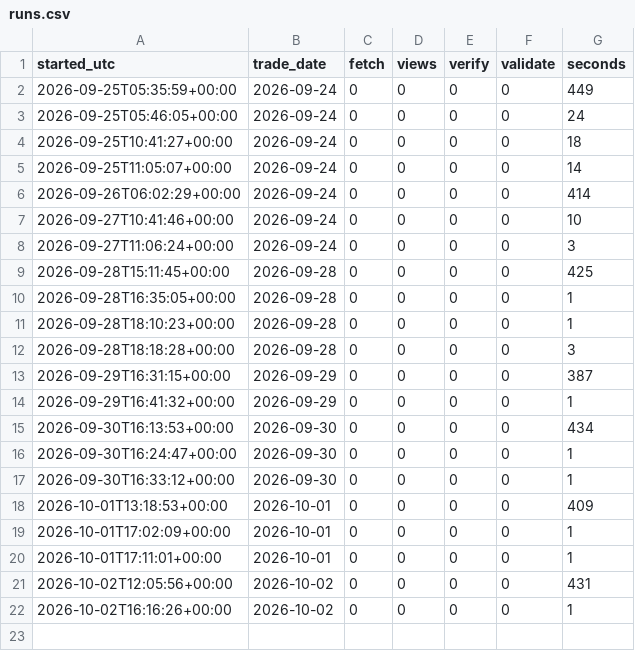
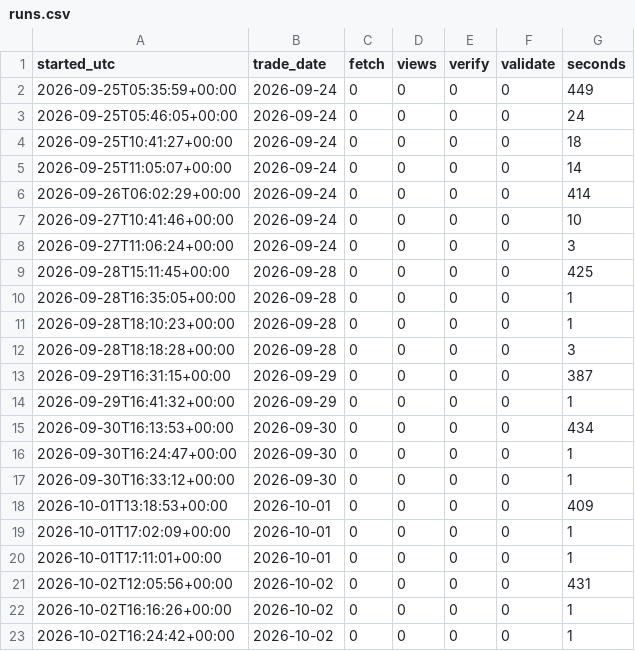
Before and after one commit to abinbyanjankar-HellRider/Nepse-Summary, a CSV file: data/history/runs.csv, drawn as a sheet.

```diff
--- a/data/history/runs.csv
+++ b/data/history/runs.csv
@@ -22 +22,2 @@ started_utc,trade_date,fetch,views,verify,validate,seconds
 2026-10-02T16:16:26+00:00,2026-10-02,0,0,0,0,1
+2026-10-02T16:24:42+00:00,2026-10-02,0,0,0,0,1
```
Also changed, not shown: data/history/checks.csv, 3 other files.
